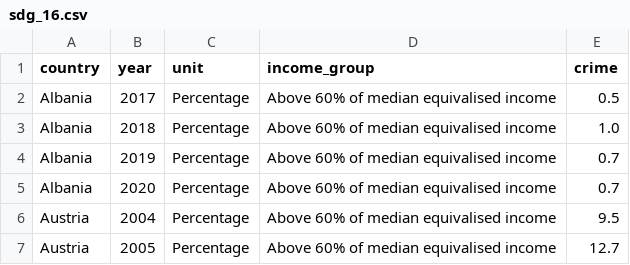
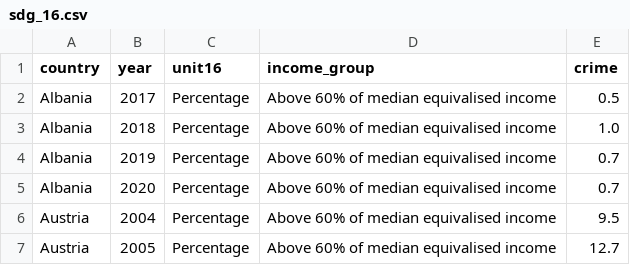
Before and after one commit to mozartfish/DH2321-Final-Project, a CSV file: data/sdg_16.csv, drawn as a sheet; only a part is shown.

```diff
--- a/data/sdg_16.csv
+++ b/data/sdg_16.csv
@@ -1,2 +1,2 @@
-country,year,unit,income_group,crime
+country,year,unit16,income_group,crime
 Albania,2017,Percentage,Above 60% of median equivalised income,0.5
```
Also changed, not shown: data/sdg_11.csv, data/sdg_12.csv, 6 other files.
